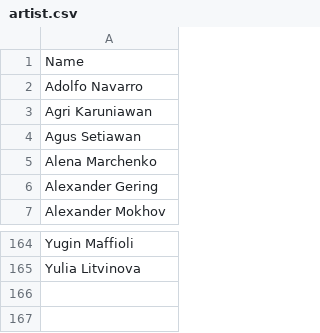
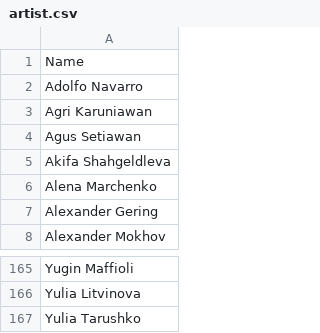
Before and after one commit to the-fab-cube/flesh-and-blood-cards, a CSV file: csvs/artist.csv, drawn as a sheet; only a part is shown, gaps mark what is left out.

Commit message:
Add all but 6 of the remaining UPR card info (pulled from the first 2 unboxing videos, thanks to the Discord for helping track down some remaining cards) and added new artists

```diff
--- a/csvs/artist.csv
+++ b/csvs/artist.csv
@@ -4,2 +4,3 @@ Agri Karuniawan
 Agus Setiawan
+Akifa Shahgeldleva
 Alena Marchenko
@@ -165 +166,2 @@ Yugin Maffioli
 Yulia Litvinova
+Yulia Tarushko
```
Also changed, not shown: 5 other files.
